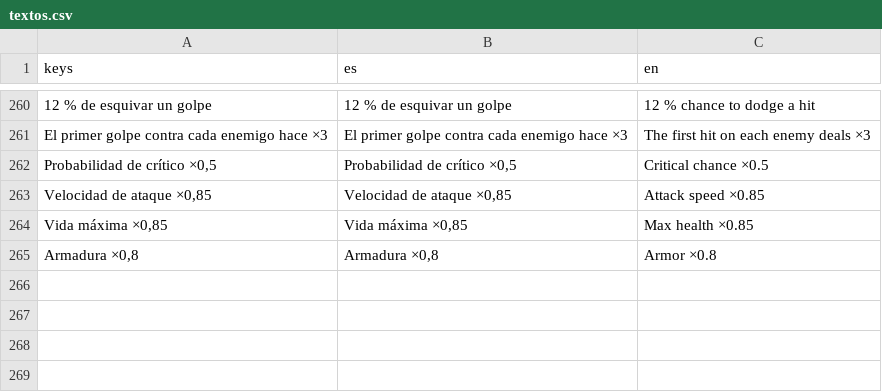
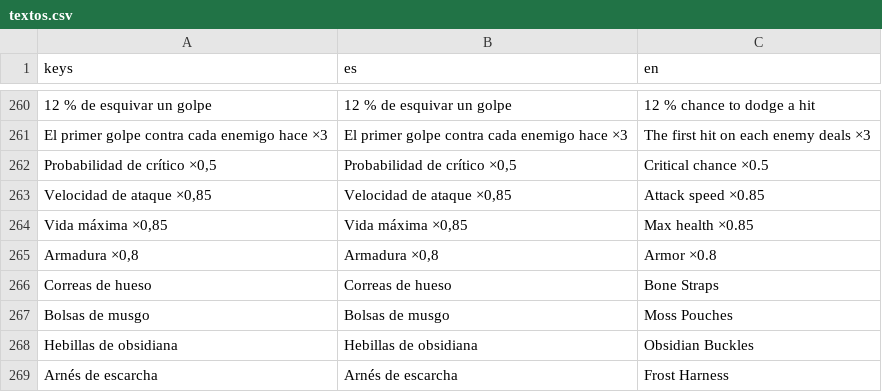
Before and after one commit to AdrianWheels/PetJam, a CSV file: locale/textos.csv, drawn as a sheet; only a part is shown, gaps mark what is left out.

```diff
--- a/locale/textos.csv
+++ b/locale/textos.csv
@@ -265 +265,5 @@ El primer golpe contra cada enemigo hace ×3,El primer golpe contra cada enemigo
 "Armadura ×0,8","Armadura ×0,8","Armor ×0.8"
+Correas de hueso,Correas de hueso,Bone Straps
+Bolsas de musgo,Bolsas de musgo,Moss Pouches
+Hebillas de obsidiana,Hebillas de obsidiana,Obsidian Buckles
+Arnés de escarcha,Arnés de escarcha,Frost Harness
```
Also changed, not shown: 11 other files.
